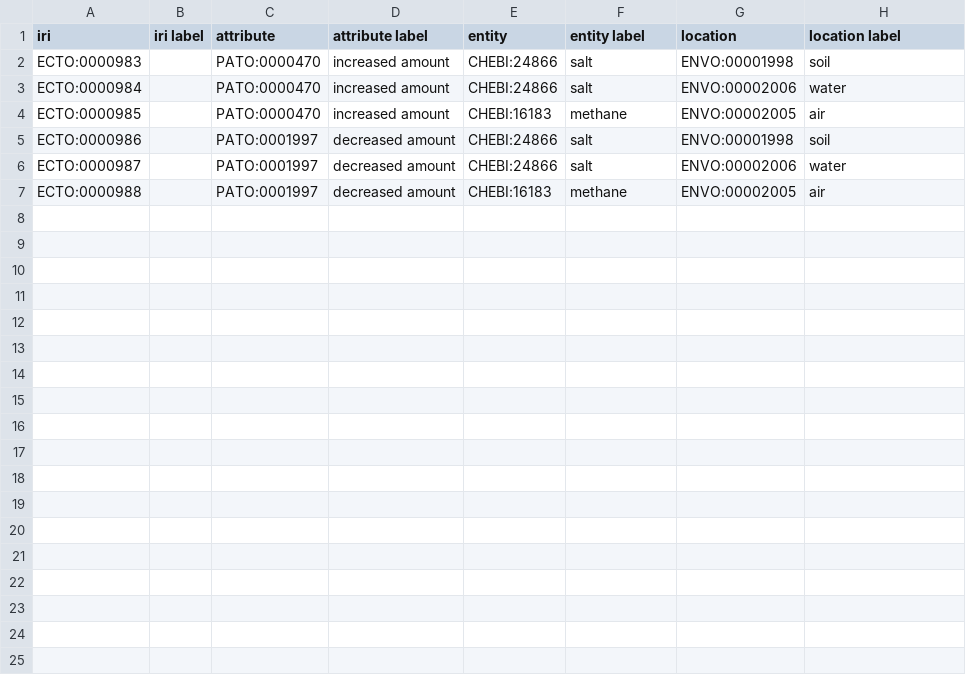
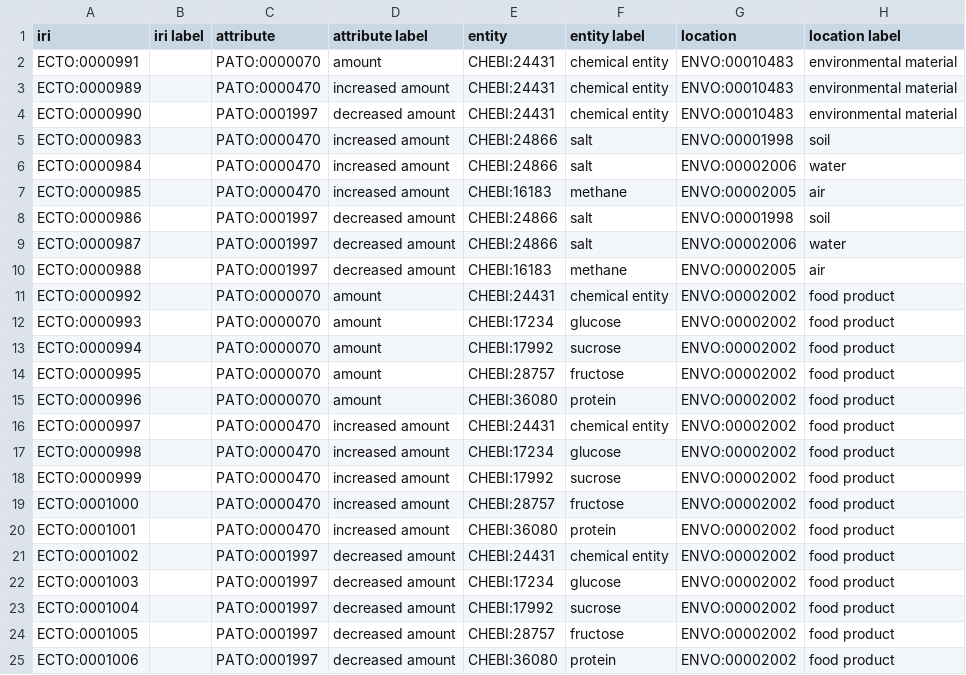
Before and after one commit to EnvironmentOntology/environmental-exposure-ontology, a CSV file: src/ontology/modules/exposure_to_change_in_levels.csv, drawn as a sheet; the diff names each change by its address in the sheet, - before the commit and + after, or states it on an @@ line.

Commit message:
food

```diff
--- a/src/ontology/modules/exposure_to_change_in_levels.csv
+++ b/src/ontology/modules/exposure_to_change_in_levels.csv
+row 2: ECTO:0000991 |  | PATO:0000070 | amount | CHEBI:24431 | chemical entity | ENVO:00010483 | environmental material
+row 3: ECTO:0000989 |  | PATO:0000470 | increased amount | CHEBI:24431 | chemical entity | ENVO:00010483 | environmental material
+row 4: ECTO:0000990 |  | PATO:0001997 | decreased amount | CHEBI:24431 | chemical entity | ENVO:00010483 | environmental material
+row 11: ECTO:0000992 |  | PATO:0000070 | amount | CHEBI:24431 | chemical entity | ENVO:00002002 | food product
+row 12: ECTO:0000993 |  | PATO:0000070 | amount | CHEBI:17234 | glucose | ENVO:00002002 | food product
+row 13: ECTO:0000994 |  | PATO:0000070 | amount | CHEBI:17992 | sucrose | ENVO:00002002 | food product
+row 14: ECTO:0000995 |  | PATO:0000070 | amount | CHEBI:28757 | fructose | ENVO:00002002 | food product
+row 15: ECTO:0000996 |  | PATO:0000070 | amount | CHEBI:36080 | protein | ENVO:00002002 | food product
+row 16: ECTO:0000997 |  | PATO:0000470 | increased amount | CHEBI:24431 | chemical entity | ENVO:00002002 | food product
+row 17: ECTO:0000998 |  | PATO:0000470 | increased amount | CHEBI:17234 | glucose | ENVO:00002002 | food product
+row 18: ECTO:0000999 |  | PATO:0000470 | increased amount | CHEBI:17992 | sucrose | ENVO:00002002 | food product
+row 19: ECTO:0001000 |  | PATO:0000470 | increased amount | CHEBI:28757 | fructose | ENVO:00002002 | food product
+row 20: ECTO:0001001 |  | PATO:0000470 | increased amount | CHEBI:36080 | protein | ENVO:00002002 | food product
+row 21: ECTO:0001002 |  | PATO:0001997 | decreased amount | CHEBI:24431 | chemical entity | ENVO:00002002 | food product
+row 22: ECTO:0001003 |  | PATO:0001997 | decreased amount | CHEBI:17234 | glucose | ENVO:00002002 | food product
+row 23: ECTO:0001004 |  | PATO:0001997 | decreased amount | CHEBI:17992 | sucrose | ENVO:00002002 | food product
+row 24: ECTO:0001005 |  | PATO:0001997 | decreased amount | CHEBI:28757 | fructose | ENVO:00002002 | food product
+row 25: ECTO:0001006 |  | PATO:0001997 | decreased amount | CHEBI:36080 | protein | ENVO:00002002 | food product
```
Also changed, not shown: src/ontology/modules/exposure_to_chemical.csv, src/ontology/modules/exposure_to_chemical_with_role.csv, 16 other files.
